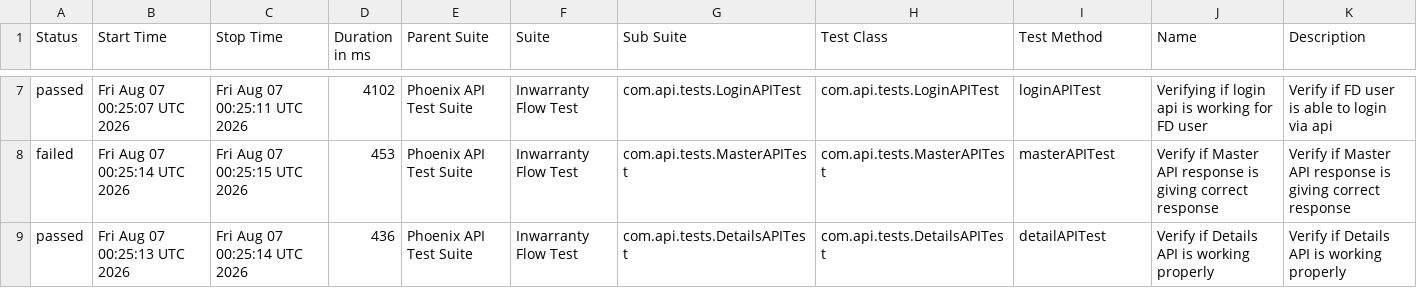
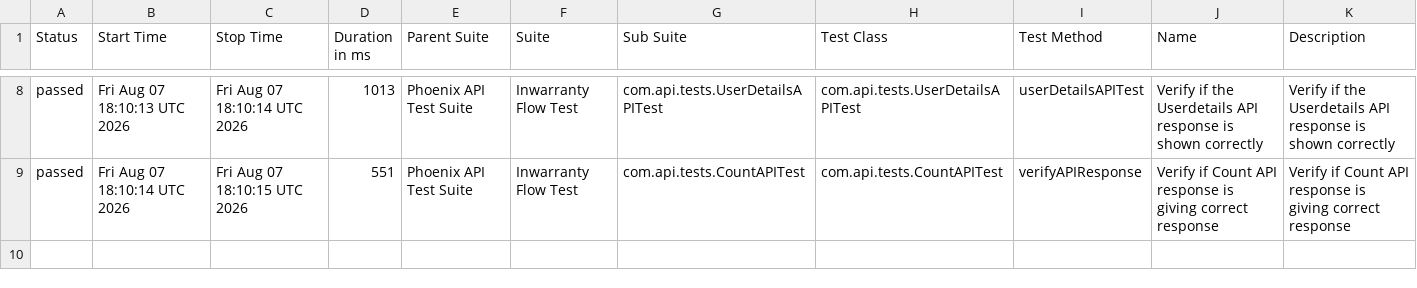
Before and after one commit to rounit/PhoenixTestAutomationFramework, a CSV file: data/suites.csv, drawn as a sheet; only a part is shown, gaps mark what is left out; the diff covers the shown part only.

```diff
--- a/data/suites.csv
+++ b/data/suites.csv
@@ -7,3 +8,2 @@
-"passed","Fri Aug 07 00:25:07 UTC 2026","Fri Aug 07 00:25:11 UTC 2026","4102","Phoenix API Test Suite","Inwarranty Flow Test","com.api.tests.LoginAPITest","com.api.tests.LoginAPITest","loginAPITest","Verifying if login api is working for FD user","Verify if FD user is able to login via api"
-"failed","Fri Aug 07 00:25:14 UTC 2026","Fri Aug 07 00:25:15 UTC 2026","453","Phoenix API Test Suite","Inwarranty Flow Test","com.api.tests.MasterAPITest","com.api.tests.MasterAPITest","masterAPITest","Verify if Master API response is giving correct response","Verify if Master API response is giving correct response"
-"passed","Fri Aug 07 00:25:13 UTC 2026","Fri Aug 07 00:25:14 UTC 2026","436","Phoenix API Test Suite","Inwarranty Flow Test","com.api.tests.DetailsAPITest","com.api.tests.DetailsAPITest","detailAPITest","Verify if Details API is working properly","Verify if Details API is working properly"
+"passed","Fri Aug 07 18:10:13 UTC 2026","Fri Aug 07 18:10:14 UTC 2026","1013","Phoenix API Test Suite","Inwarranty Flow Test","com.api.tests.UserDetailsAPITest","com.api.tests.UserDetailsAPITest","userDetailsAPITest","Verify if the Userdetails API response is shown correctly","Verify if the Userdetails API response is shown correctly"
+"passed","Fri Aug 07 18:10:14 UTC 2026","Fri Aug 07 18:10:15 UTC 2026","551","Phoenix API Test Suite","Inwarranty Flow Test","com.api.tests.CountAPITest","com.api.tests.CountAPITest","verifyAPIResponse","Verify if Count API response is giving correct response","Verify if Count API response is giving correct response"
```
Also changed, not shown: 1 added row and 25 edited cells elsewhere in this file, data/behaviors.csv, 50 other files.
